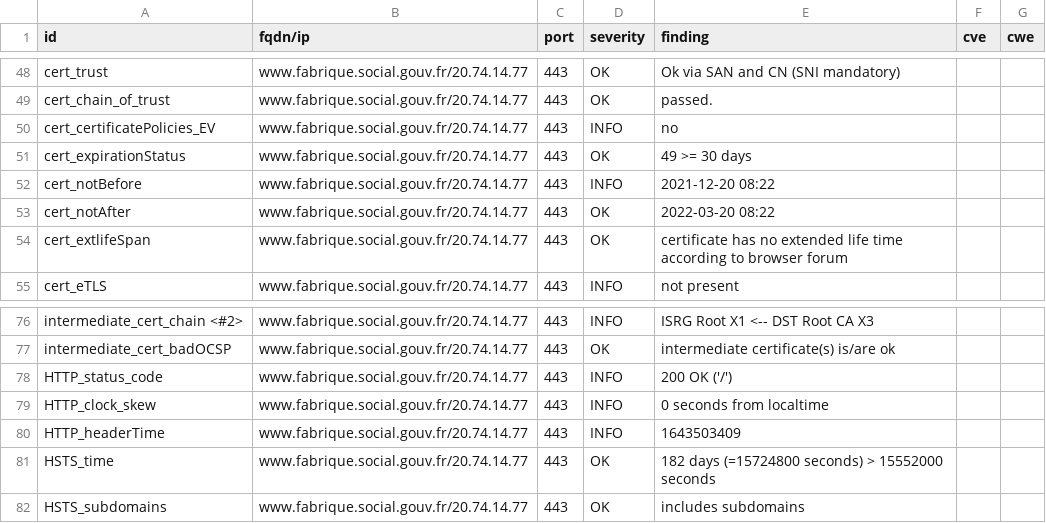
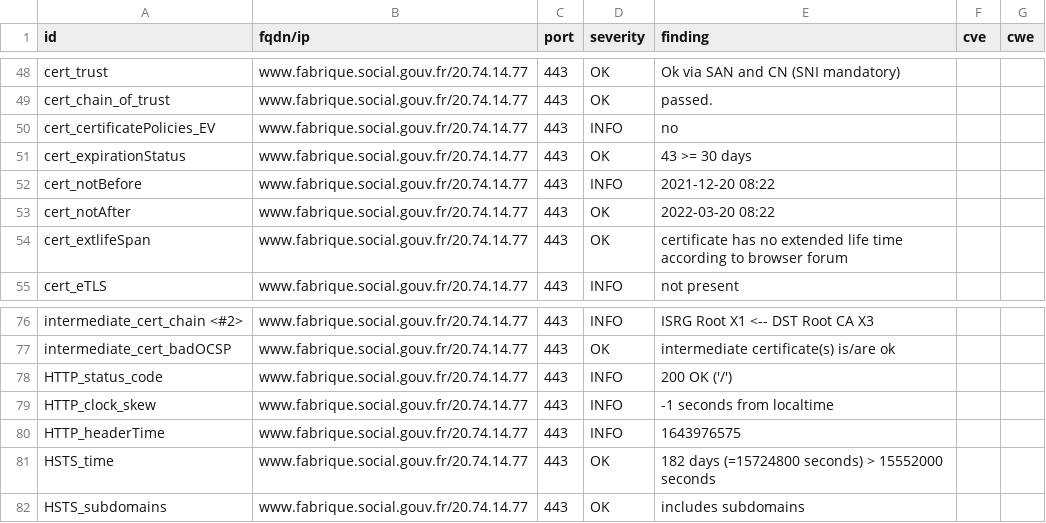
Before and after one commit to SocialGouv/dashlord, a CSV file: results/aHR0cHM6Ly93d3cuZmFicmlxdWUuc29jaWFsLmdvdXYuZnI=/testssl.csv, drawn as a sheet; only a part is shown, gaps mark what is left out.

```diff
--- a/results/aHR0cHM6Ly93d3cuZmFicmlxdWUuc29jaWFsLmdvdXYuZnI=/testssl.csv
+++ b/results/aHR0cHM6Ly93d3cuZmFicmlxdWUuc29jaWFsLmdvdXYuZnI=/testssl.csv
@@ -50,3 +50,3 @@
 "cert_certificatePolicies_EV","www.fabrique.social.gouv.fr/20.74.14.77","443","INFO","no","",""
-"cert_expirationStatus","www.fabrique.social.gouv.fr/20.74.14.77","443","OK","49 >= 30 days","",""
+"cert_expirationStatus","www.fabrique.social.gouv.fr/20.74.14.77","443","OK","43 >= 30 days","",""
 "cert_notBefore","www.fabrique.social.gouv.fr/20.74.14.77","443","INFO","2021-12-20 08:22","",""
@@ -78,4 +78,4 @@
 "HTTP_status_code","www.fabrique.social.gouv.fr/20.74.14.77","443","INFO","200 OK ('/')","",""
-"HTTP_clock_skew","www.fabrique.social.gouv.fr/20.74.14.77","443","INFO","0 seconds from localtime","",""
-"HTTP_headerTime","www.fabrique.social.gouv.fr/20.74.14.77","443","INFO","1643503409","",""
+"HTTP_clock_skew","www.fabrique.social.gouv.fr/20.74.14.77","443","INFO","-1 seconds from localtime","",""
+"HTTP_headerTime","www.fabrique.social.gouv.fr/20.74.14.77","443","INFO","1643976575","",""
 "HSTS_time","www.fabrique.social.gouv.fr/20.74.14.77","443","OK","182 days (=15724800 seconds) > 15552000 seconds","",""
```
Also changed, not shown: 15 other files.
